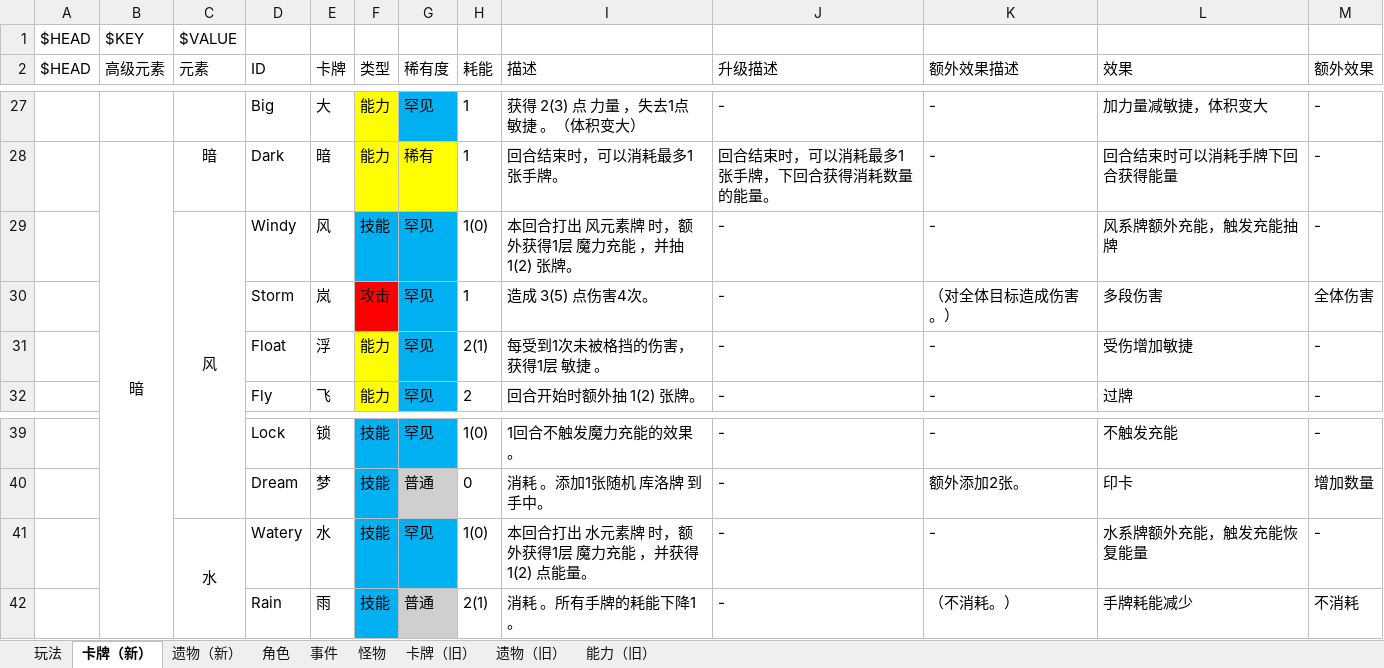
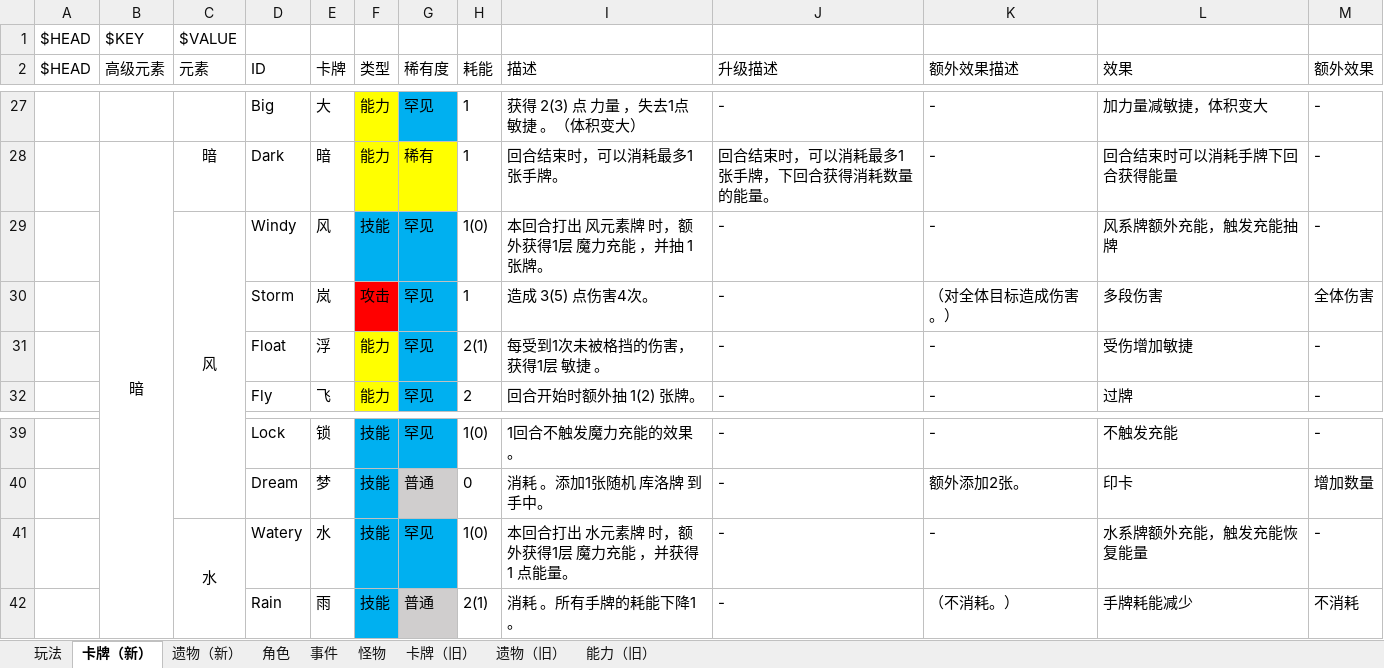
Before and after one commit to tuzishu/KinomotoSakuraMod, an Excel workbook: Excel/PlanningCase.xlsx, sheet 卡牌（新）, drawn as a sheet; only a part is shown, gaps mark what is left out; values as stored, in another font and other column widths than the file's, no borders; the diff names each change by its address in the sheet, - before the commit and + after, or states it on an @@ line.

```diff
--- a/Excel/PlanningCase.xlsx (sheet 卡牌（新）)
+++ b/Excel/PlanningCase.xlsx (sheet 卡牌（新）)
-I29 (描述): 本回合打出 风元素牌 时，额外获得1层 魔力充能 ，并抽 1(2) 张牌。
+I29 (描述): 本回合打出 风元素牌 时，额外获得1层 魔力充能 ，并抽 1 张牌。
-I41 (描述): 本回合打出 水元素牌 时，额外获得1层 魔力充能 ，并获得 1(2) 点能量。
+I41 (描述): 本回合打出 水元素牌 时，额外获得1层 魔力充能 ，并获得 1 点能量。
```
Also changed, not shown: 28 other files.
